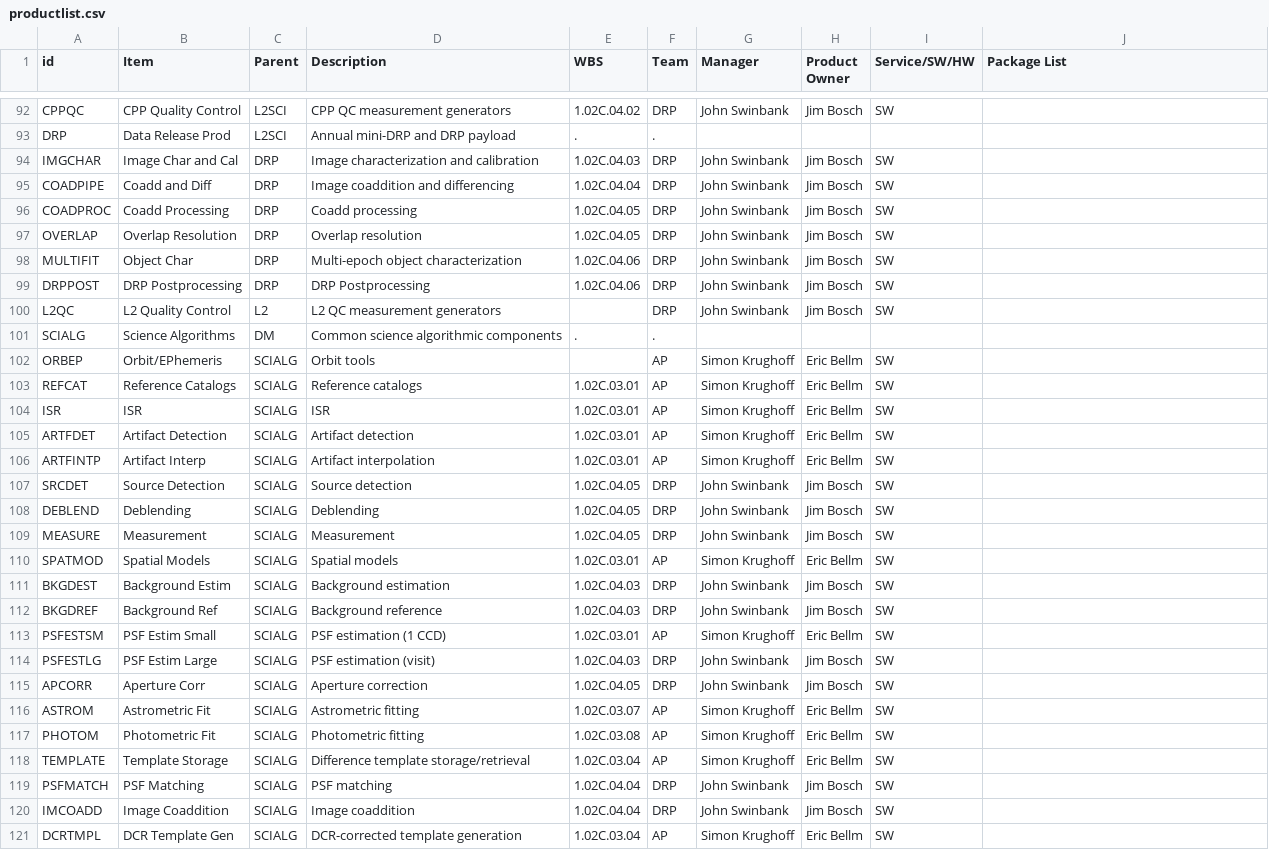
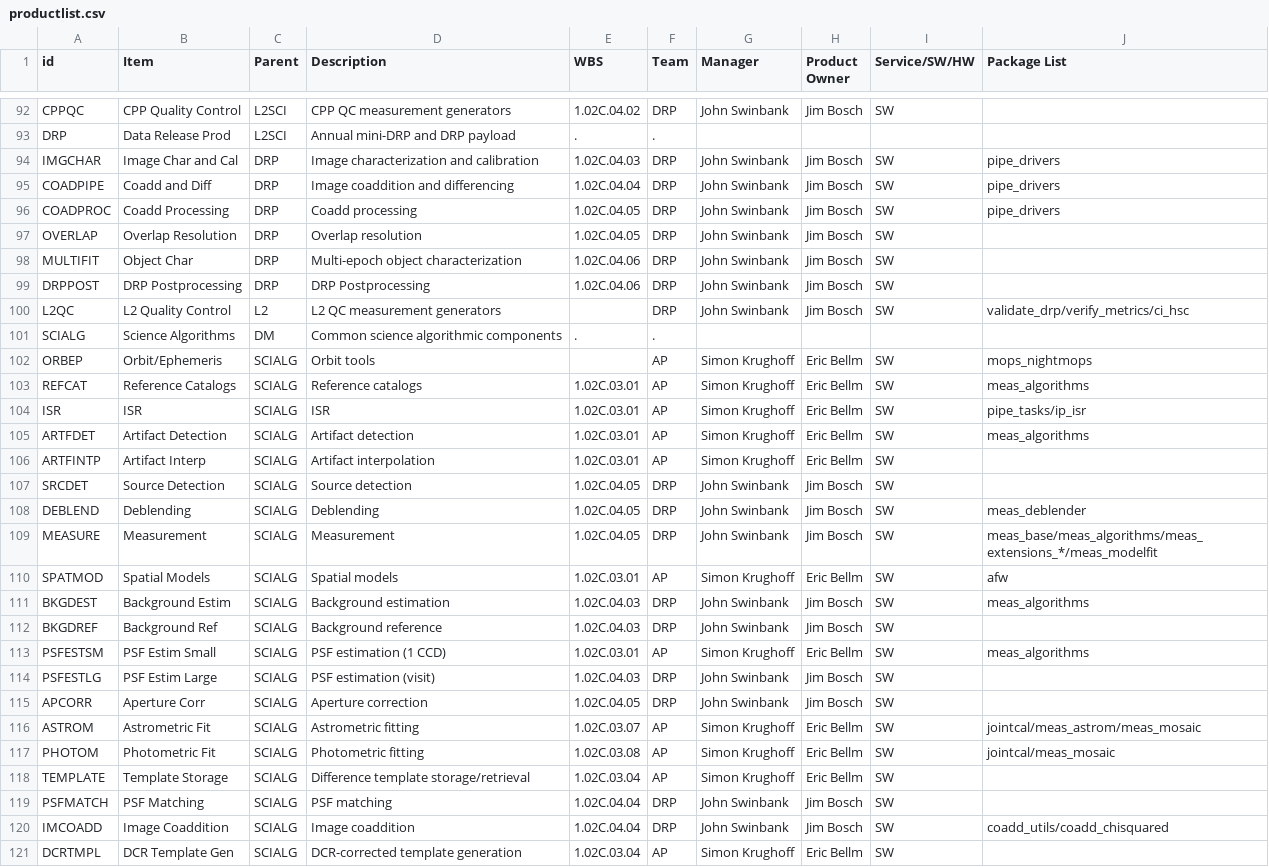
Before and after one commit to lsst/LDM-294, a CSV file: productlist.csv, drawn as a sheet; only a part is shown, gaps mark what is left out; the diff covers the shown part only.

Commit message:
Add GitHub packages
Traced recently-modified GitHub packages to products.

```diff
--- a/productlist.csv
+++ b/productlist.csv
@@ -93,5 +93,5 @@ CPPQC,CPP Quality Control,L2SCI,CPP QC measurement generators,1.02C.04.02,DRP,Jo
 DRP,Data Release Prod,L2SCI,Annual mini-DRP and DRP payload,.,.,,,,
-IMGCHAR,Image Char and Cal,DRP,Image characterization and calibration,1.02C.04.03,DRP,John Swinbank,Jim Bosch,SW,
-COADPIPE,Coadd and Diff,DRP,Image coaddition and differencing,1.02C.04.04,DRP,John Swinbank,Jim Bosch,SW,
-COADPROC,Coadd Processing,DRP,Coadd processing,1.02C.04.05,DRP,John Swinbank,Jim Bosch,SW,
+IMGCHAR,Image Char and Cal,DRP,Image characterization and calibration,1.02C.04.03,DRP,John Swinbank,Jim Bosch,SW,pipe_drivers
+COADPIPE,Coadd and Diff,DRP,Image coaddition and differencing,1.02C.04.04,DRP,John Swinbank,Jim Bosch,SW,pipe_drivers
+COADPROC,Coadd Processing,DRP,Coadd processing,1.02C.04.05,DRP,John Swinbank,Jim Bosch,SW,pipe_drivers
 OVERLAP,Overlap Resolution,DRP,Overlap resolution,1.02C.04.05,DRP,John Swinbank,Jim Bosch,SW,
@@ -99,23 +99,23 @@ MULTIFIT,Object Char,DRP,Multi-epoch object characterization,1.02C.04.06,DRP,Joh
 DRPPOST,DRP Postprocessing,DRP,DRP Postprocessing,1.02C.04.06,DRP,John Swinbank,Jim Bosch,SW,
-L2QC,L2 Quality Control,L2,L2 QC measurement generators,,DRP,John Swinbank,Jim Bosch,SW,
+L2QC,L2 Quality Control,L2,L2 QC measurement generators,,DRP,John Swinbank,Jim Bosch,SW,validate_drp/verify_metrics/ci_hsc
 SCIALG,Science Algorithms,DM,Common science algorithmic components,.,.,,,,
-ORBEP,Orbit/EPhemeris,SCIALG,Orbit tools,,AP,Simon Krughoff,Eric Bellm,SW,
-REFCAT,Reference Catalogs,SCIALG,Reference catalogs,1.02C.03.01,AP,Simon Krughoff,Eric Bellm,SW,
-ISR,ISR,SCIALG,ISR,1.02C.03.01,AP,Simon Krughoff,Eric Bellm,SW,
-ARTFDET,Artifact Detection,SCIALG,Artifact detection,1.02C.03.01,AP,Simon Krughoff,Eric Bellm,SW,
+ORBEP,Orbit/Ephemeris,SCIALG,Orbit tools,,AP,Simon Krughoff,Eric Bellm,SW,mops_nightmops
+REFCAT,Reference Catalogs,SCIALG,Reference catalogs,1.02C.03.01,AP,Simon Krughoff,Eric Bellm,SW,meas_algorithms
+ISR,ISR,SCIALG,ISR,1.02C.03.01,AP,Simon Krughoff,Eric Bellm,SW,pipe_tasks/ip_isr
+ARTFDET,Artifact Detection,SCIALG,Artifact detection,1.02C.03.01,AP,Simon Krughoff,Eric Bellm,SW,meas_algorithms
 ARTFINTP,Artifact Interp,SCIALG,Artifact interpolation,1.02C.03.01,AP,Simon Krughoff,Eric Bellm,SW,
 SRCDET,Source Detection,SCIALG,Source detection,1.02C.04.05,DRP,John Swinbank,Jim Bosch,SW,
-DEBLEND,Deblending,SCIALG,Deblending,1.02C.04.05,DRP,John Swinbank,Jim Bosch,SW,
-MEASURE,Measurement,SCIALG,Measurement,1.02C.04.05,DRP,John Swinbank,Jim Bosch,SW,
-SPATMOD,Spatial Models,SCIALG,Spatial models,1.02C.03.01,AP,Simon Krughoff,Eric Bellm,SW,
-BKGDEST,Background Estim,SCIALG,Background estimation,1.02C.04.03,DRP,John Swinbank,Jim Bosch,SW,
+DEBLEND,Deblending,SCIALG,Deblending,1.02C.04.05,DRP,John Swinbank,Jim Bosch,SW,meas_deblender
+MEASURE,Measurement,SCIALG,Measurement,1.02C.04.05,DRP,John Swinbank,Jim Bosch,SW,meas_base/meas_algorithms/meas_extensions_*/meas_modelfit
+SPATMOD,Spatial Models,SCIALG,Spatial models,1.02C.03.01,AP,Simon Krughoff,Eric Bellm,SW,afw
+BKGDEST,Background Estim,SCIALG,Background estimation,1.02C.04.03,DRP,John Swinbank,Jim Bosch,SW,meas_algorithms
 BKGDREF,Background Ref,SCIALG,Background reference,1.02C.04.03,DRP,John Swinbank,Jim Bosch,SW,
-PSFESTSM,PSF Estim Small,SCIALG,PSF estimation (1 CCD),1.02C.03.01,AP,Simon Krughoff,Eric Bellm,SW,
+PSFESTSM,PSF Estim Small,SCIALG,PSF estimation (1 CCD),1.02C.03.01,AP,Simon Krughoff,Eric Bellm,SW,meas_algorithms
 PSFESTLG,PSF Estim Large,SCIALG,PSF estimation (visit),1.02C.04.03,DRP,John Swinbank,Jim Bosch,SW,
 APCORR,Aperture Corr,SCIALG,Aperture correction,1.02C.04.05,DRP,John Swinbank,Jim Bosch,SW,
-ASTROM,Astrometric Fit,SCIALG,Astrometric fitting,1.02C.03.07,AP,Simon Krughoff,Eric Bellm,SW,
-PHOTOM,Photometric Fit,SCIALG,Photometric fitting,1.02C.03.08,AP,Simon Krughoff,Eric Bellm,SW,
+ASTROM,Astrometric Fit,SCIALG,Astrometric fitting,1.02C.03.07,AP,Simon Krughoff,Eric Bellm,SW,jointcal/meas_astrom/meas_mosaic
+PHOTOM,Photometric Fit,SCIALG,Photometric fitting,1.02C.03.08,AP,Simon Krughoff,Eric Bellm,SW,jointcal/meas_mosaic
 TEMPLATE,Template Storage,SCIALG,Difference template storage/retrieval,1.02C.03.04,AP,Simon Krughoff,Eric Bellm,SW,
 PSFMATCH,PSF Matching,SCIALG,PSF matching,1.02C.04.04,DRP,John Swinbank,Jim Bosch,SW,
-IMCOADD,Image Coaddition,SCIALG,Image coaddition,1.02C.04.04,DRP,John Swinbank,Jim Bosch,SW,
+IMCOADD,Image Coaddition,SCIALG,Image coaddition,1.02C.04.04,DRP,John Swinbank,Jim Bosch,SW,coadd_utils/coadd_chisquared
 DCRTMPL,DCR Template Gen,SCIALG,DCR-corrected template generation,1.02C.03.04,AP,Simon Krughoff,Eric Bellm,SW,
```
Also changed, not shown: 1 added row and 52 edited cells elsewhere in this file.
